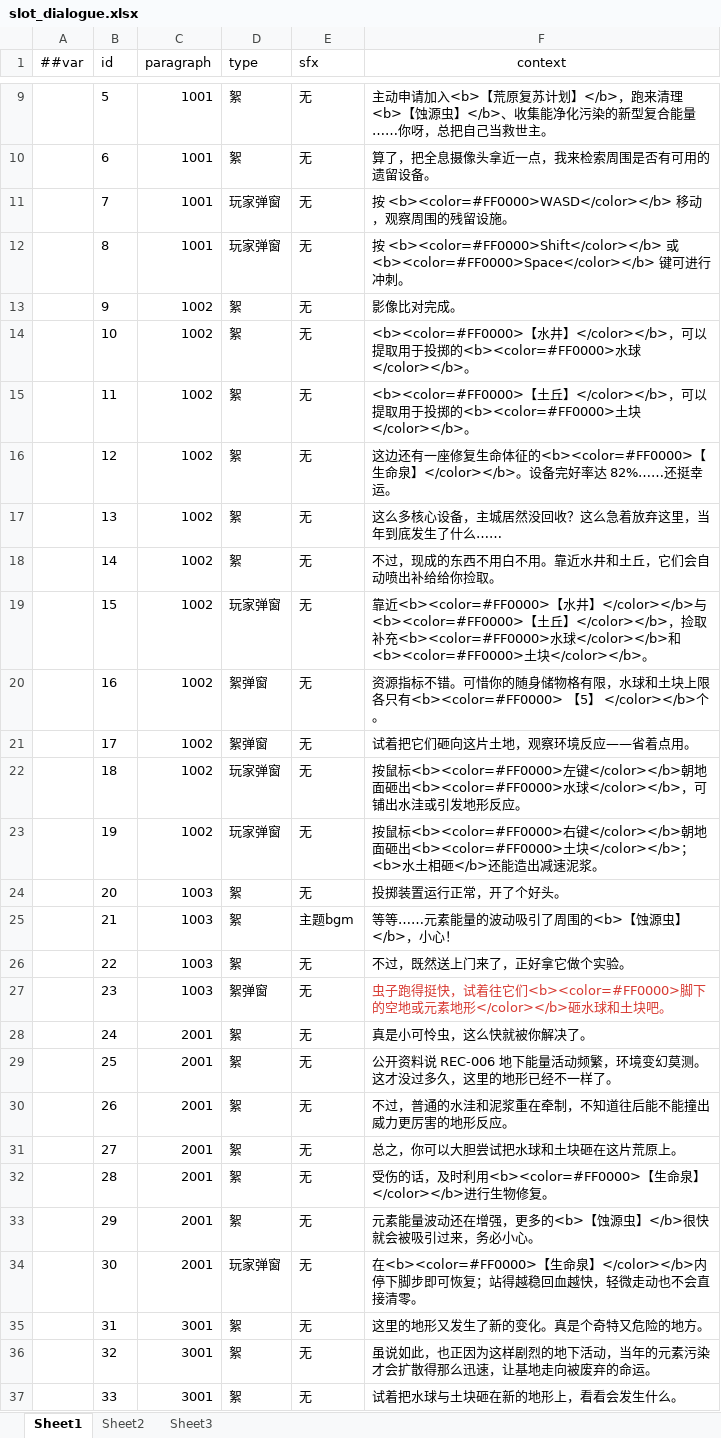
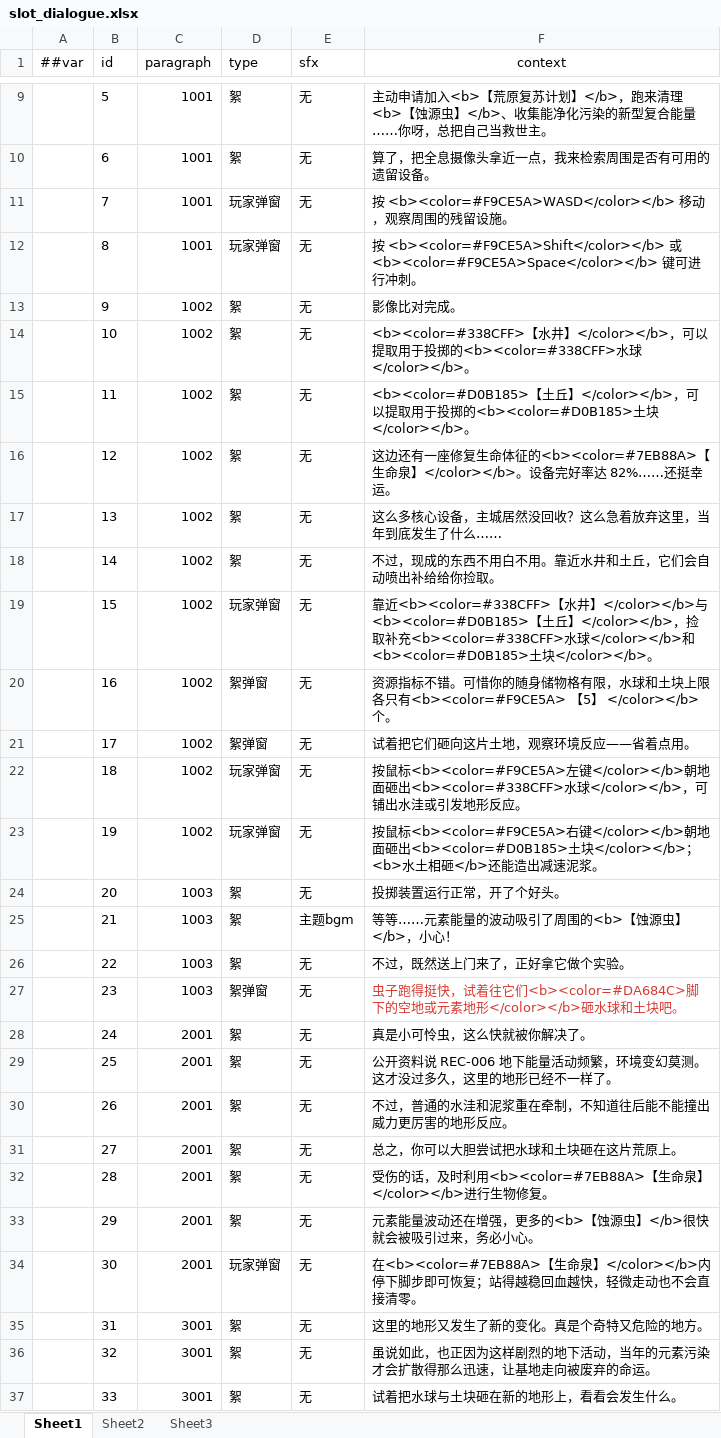
Before and after one commit to 5FYZhou/deepseaoil, an Excel workbook: ConfigWorkspace/Data/slot_dialogue.xlsx, sheet Sheet1, drawn as a sheet; only a part is shown, gaps mark what is left out; values as stored, in another font and other column widths than the file's, no borders; the diff covers the shown part only; the diff names each change by its address in the sheet, - before the commit and + after, or states it on an @@ line.

```diff
--- a/ConfigWorkspace/Data/slot_dialogue.xlsx (sheet Sheet1)
+++ b/ConfigWorkspace/Data/slot_dialogue.xlsx (sheet Sheet1)
-F11 (context): 按 <b><color=#FF0000>WASD</color></b> 移动…
+F11 (context): 按 <b><color=#F9CE5A>WASD</color></b> 移动…
-F12 (context): 按 <b><color=#FF0000>Shift</color></b> 或 <b><color=#FF0000>Space</color></b> 键可…
+F12 (context): 按 <b><color=#F9CE5A>Shift</color></b> 或 <b><color=#F9CE5A>Space</color></b> 键可…
-F14 (context): <b><color=#FF0000>【水井】</color></b>，可以提取用于投掷的<b><color=#FF0000>水球…
+F14 (context): <b><color=#338CFF>【水井】</color></b>，可以提取用于投掷的<b><color=#338CFF>水球…
-F15 (context): <b><color=#FF0000>【土丘】</color></b>，可以提取用于投掷的<b><color=#FF0000>土块…
+F15 (context): <b><color=#D0B185>【土丘】</color></b>，可以提取用于投掷的<b><color=#D0B185>土块…
-F16 (context): …命体征的<b><color=#FF0000>【生命泉…
+F16 (context): …命体征的<b><color=#7EB88A>【生命泉…
-F19 (context): 靠近<b><color=#FF0000>【水井】</color></b>与<b><color=#FF0000>【土丘】</color></b>，捡取补充<b><color=#FF0000>水球</color></b>和<b><color=#FF0000>土块…
+F19 (context): 靠近<b><color=#338CFF>【水井】</color></b>与<b><color=#D0B185>【土丘】</color></b>，捡取补充<b><color=#338CFF>水球</color></b>和<b><color=#D0B185>土块…
-F20 (context): …限各只有<b><color=#FF0000> 【5】…
+F20 (context): …限各只有<b><color=#F9CE5A> 【5】…
-F22 (context): …鼠标<b><color=#FF0000>左键</color></b>朝地面砸出<b><color=#FF0000>水球…
+F22 (context): …鼠标<b><color=#F9CE5A>左键</color></b>朝地面砸出<b><color=#338CFF>水球…
-F23 (context): …鼠标<b><color=#FF0000>右键</color></b>朝地面砸出<b><color=#FF0000>土块…
+F23 (context): …鼠标<b><color=#F9CE5A>右键</color></b>朝地面砸出<b><color=#D0B185>土块…
-F27 (context): …着往它们<b><color=#FF0000>脚下的空…
+F27 (context): …着往它们<b><color=#DA684C>脚下的空…
-F32 (context): …及时利用<b><color=#FF0000>【生命泉…
+F32 (context): …及时利用<b><color=#7EB88A>【生命泉…
-F34 (context): 在<b><color=#FF0000>【生命泉…
+F34 (context): 在<b><color=#7EB88A>【生命泉…
```
Also changed, not shown: 5 edited cells elsewhere in this sheet, 17 other files.
